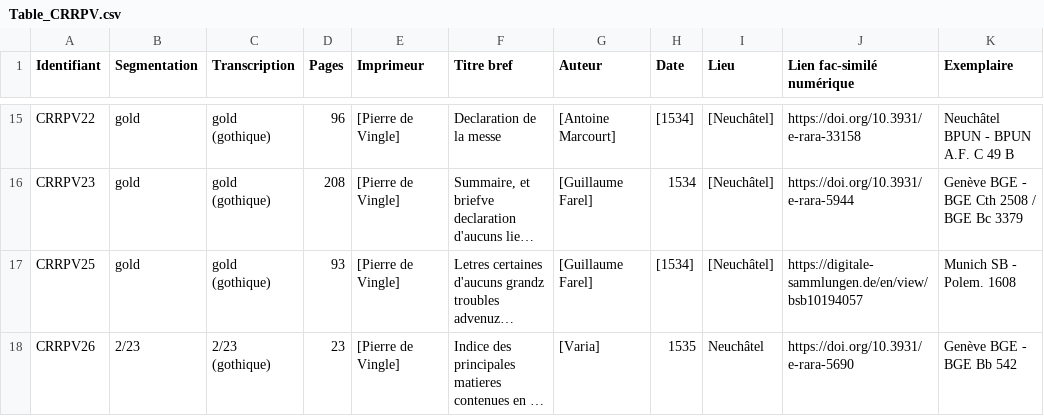
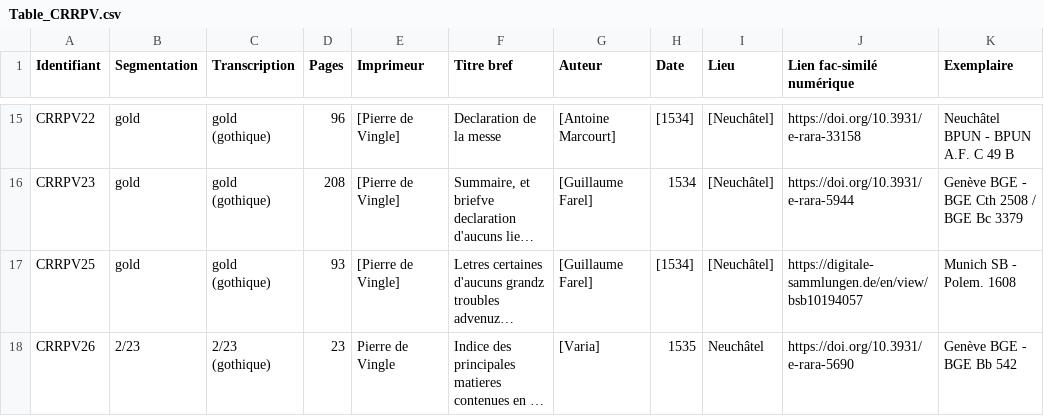
Before and after one commit to SETAFDH/HTR-SETAF-Pierre-de-Vingle, a CSV file: Table_CRRPV.csv, drawn as a sheet; only a part is shown, gaps mark what is left out; long unchanged cells end in …; the diff names each change by its address in the sheet, - before the commit and + after, or states it on an @@ line.

Commit message:
Update Table_CRRPV.csv

```diff
--- a/Table_CRRPV.csv
+++ b/Table_CRRPV.csv
-E18 (Imprimeur): [Pierre de Vingle]
+E18 (Imprimeur): Pierre de Vingle
```
